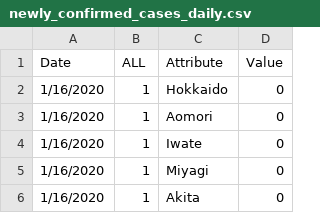
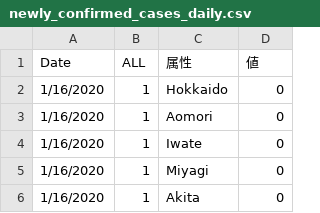
Before and after one commit to imakihi/qgis_book, a CSV file: newly_confirmed_cases_daily.csv, drawn as a sheet; only a part is shown.

Commit message:
change column names

```diff
--- a/newly_confirmed_cases_daily.csv
+++ b/newly_confirmed_cases_daily.csv
@@ -1,2 +1,2 @@
-Date,ALL,Attribute,Value
+Date,ALL,属性,値
 1/16/2020,1,Hokkaido,0
```
